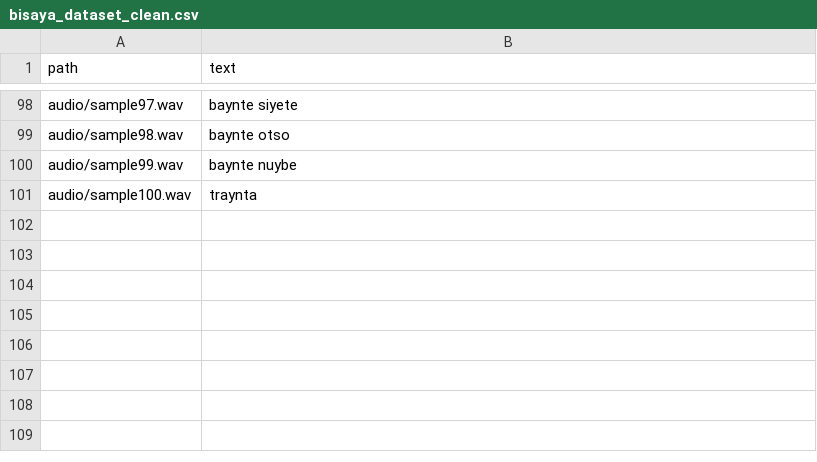
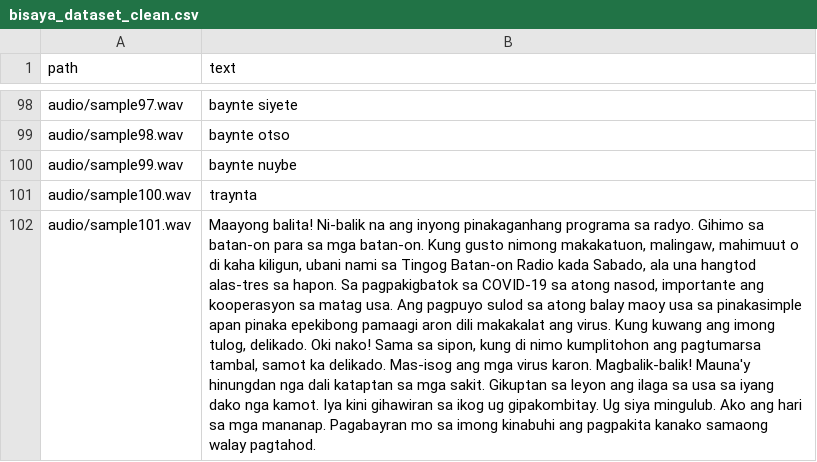
Before and after one commit to KoolDudeGameDev/bisaya-stt-module, a CSV file: bisaya-dataset/bisaya_dataset_clean.csv, drawn as a sheet; only a part is shown, gaps mark what is left out; the diff covers the shown part only; the diff names each change by its address in the sheet, - before the commit and + after, or states it on an @@ line.

```diff
--- a/bisaya-dataset/bisaya_dataset_clean.csv
+++ b/bisaya-dataset/bisaya_dataset_clean.csv
+row 102: audio/sample101.wav | Maayong balita! Ni-balik na ang inyong pinakaganhang programa sa radyo. Gihimo sa batan-on para sa mga batan-on. Kung gusto nimong makakatuon, malingaw, mahimuut o di kaha kiligun, ubani nami sa Tingog Batan-on Radio kada Sabado, ala una hangtod alas-tres sa hapon. Sa pagpakigbatok sa COVID-19 sa atong nasod, importante ang kooperasyon sa matag usa. Ang pagpuyo sulod sa atong balay maoy usa sa pinakasimple apan pinaka epekibong pamaagi aron dili makakalat ang virus. Kung kuwang ang imong tulog, delikado. Oki nako! Sama sa sipon, kung di nimo kumplitohon ang pagtumarsa tambal, samot ka delikado. Mas-isog ang mga virus karon. Magbalik-balik! Mauna'y hinungdan nga dali kataptan sa mga sakit. Gikuptan sa leyon ang ilaga sa usa sa iyang dako nga kamot. Iya kini gihawiran sa ikog ug gipakombitay. Ug siya mingulub. Ako ang hari sa mga mananap. Pagabayran mo sa imong kinabuhi ang pagpakita kanako samaong walay pagtahod.
```
Also changed, not shown: 1 added row elsewhere in this file, bisaya-dataset/bisaya_dataset.csv, 16 other files.
